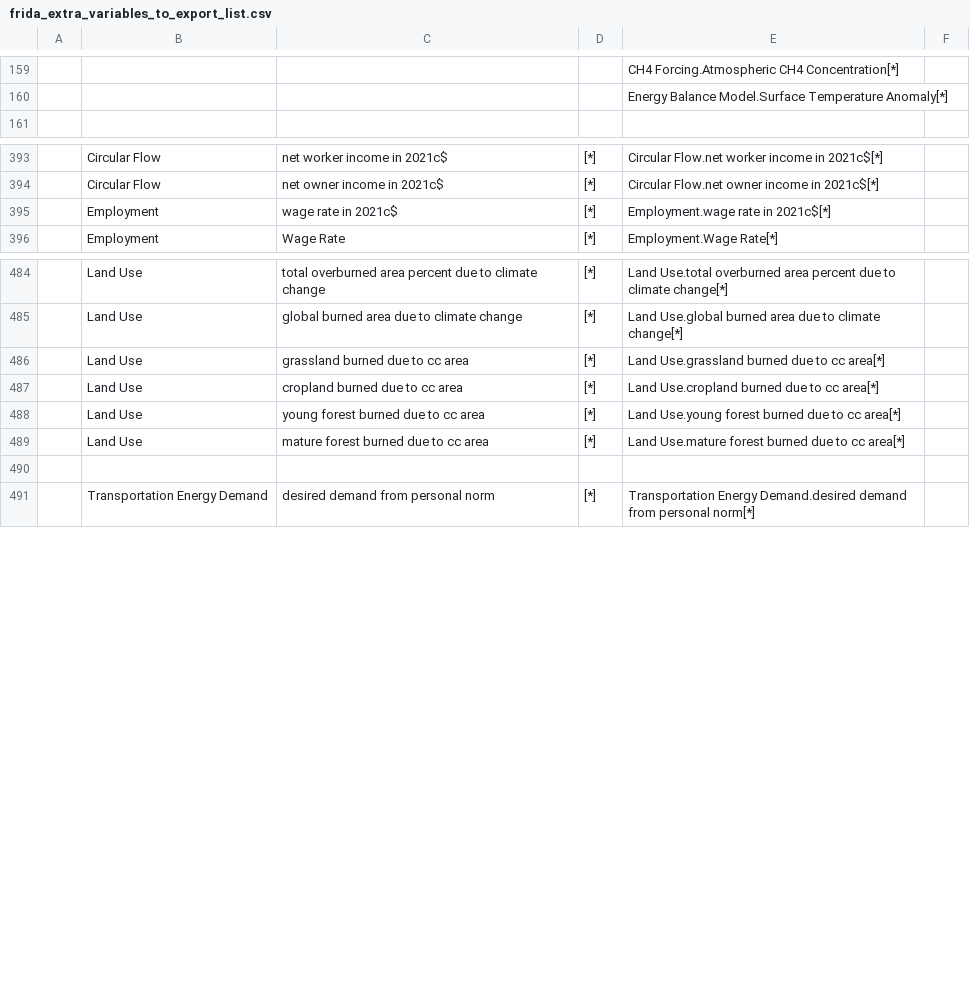
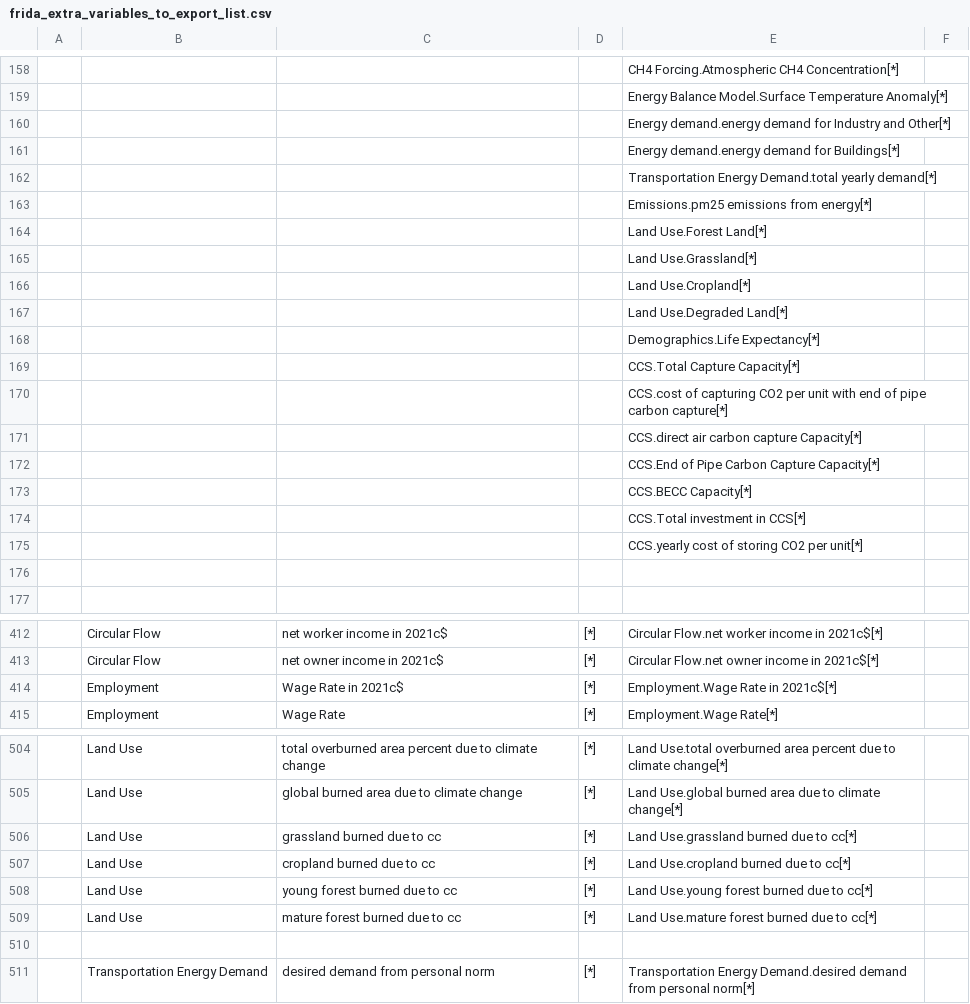
Before and after one commit to BenjaminBlanz/WorldTransFrida-Uncertainty, a CSV file: FRIDA-info/frida_extra_variables_to_export_list.csv, drawn as a sheet; only a part is shown, gaps mark what is left out; addresses are those after the commit; the diff covers the shown part only; the diff names each change by its address in the sheet, - before the commit and + after, or states it on an @@ line.

```diff
--- a/FRIDA-info/frida_extra_variables_to_export_list.csv
+++ b/FRIDA-info/frida_extra_variables_to_export_list.csv
+row 160:  |  |  |  | Energy demand.energy demand for Industry and Other[*]
+row 161:  |  |  |  | Energy demand.energy demand for Buildings[*]
+row 162:  |  |  |  | Transportation Energy Demand.total yearly demand[*]
+row 163:  |  |  |  | Emissions.pm25 emissions from energy[*]
+row 164:  |  |  |  | Land Use.Forest Land[*]
+row 165:  |  |  |  | Land Use.Grassland[*]
+row 166:  |  |  |  | Land Use.Cropland[*]
+row 167:  |  |  |  | Land Use.Degraded Land[*]
+row 168:  |  |  |  | Demographics.Life Expectancy[*]
+row 169:  |  |  |  | CCS.Total Capture Capacity[*]
+row 170:  |  |  |  | CCS.cost of capturing CO2 per unit with end of pipe carbon capture[*]
+row 171:  |  |  |  | CCS.direct air carbon capture Capacity[*]
+row 172:  |  |  |  | CCS.End of Pipe Carbon Capture Capacity[*]
+row 173:  |  |  |  | CCS.BECC Capacity[*]
+row 174:  |  |  |  | CCS.Total investment in CCS[*]
+row 175:  |  |  |  | CCS.yearly cost of storing CO2 per unit[*]
+row 176: (empty)
-C414: wage rate in 2021c$
+C414: Wage Rate in 2021c$
-E414: Employment.wage rate in 2021c$[*]
+E414: Employment.Wage Rate in 2021c$[*]
-C506: grassland burned due to cc area
+C506: grassland burned due to cc
-E506: Land Use.grassland burned due to cc area[*]
+E506: Land Use.grassland burned due to cc[*]
-C507: cropland burned due to cc area
+C507: cropland burned due to cc
-E507: Land Use.cropland burned due to cc area[*]
+E507: Land Use.cropland burned due to cc[*]
-C508: young forest burned due to cc area
+C508: young forest burned due to cc
-E508: Land Use.young forest burned due to cc area[*]
+E508: Land Use.young forest burned due to cc[*]
-C509: mature forest burned due to cc area
+C509: mature forest burned due to cc
-E509: Land Use.mature forest burned due to cc area[*]
+E509: Land Use.mature forest burned due to cc[*]
```
Also changed, not shown: 5 added rows, 2 removed rows and 87 edited cells elsewhere in this file.
